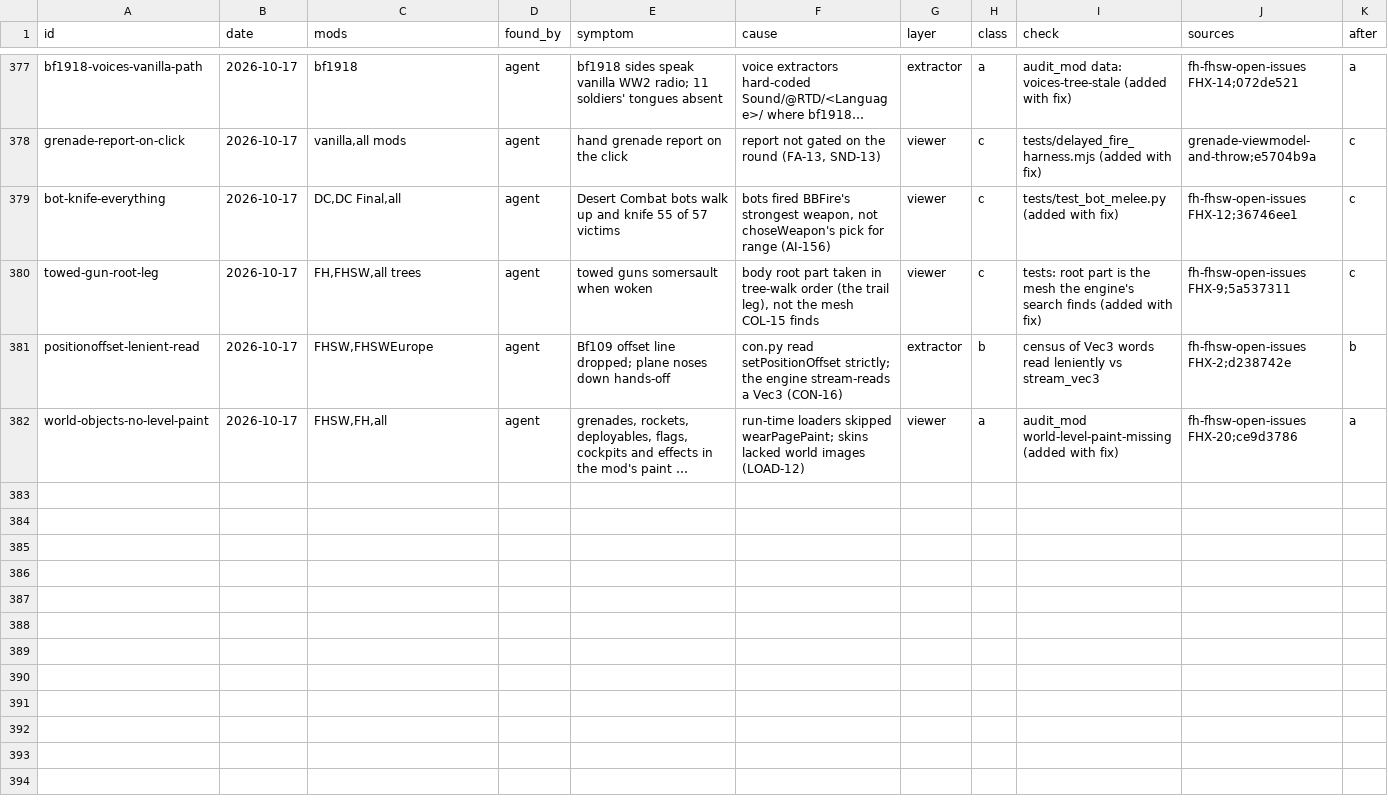
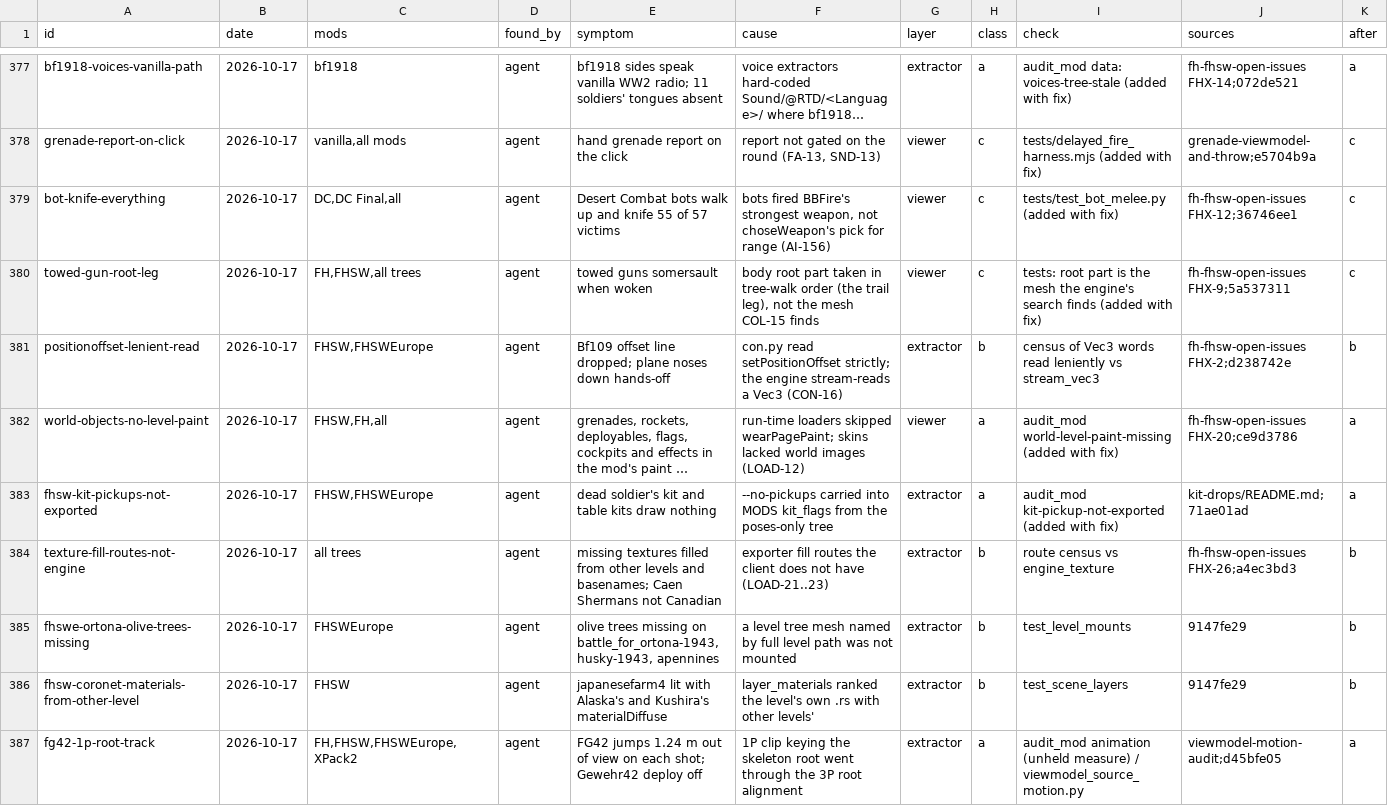
Before and after one commit to sila-skandia/bfstats, a TSV file: features/static-validation-coverage/corpus.tsv, drawn as a sheet; only a part is shown, gaps mark what is left out; long unchanged cells end in …; rows hold the shown columns only; the diff names each change by its address in the sheet, - before the commit and + after, or states it on an @@ line.

Commit message:
docs: the 2026-10-17 afternoon in the tracker, the ledger and the corpus
FHV-1 to FHV-6 settled in the page; FHX-1, FHX-10, FHX-11 and FHX-24 updated;
FHX-25 (FHSW dropped kits) and FHX-26 (texture routes) opened and fixed in
code. Ledger LOAD-21..27, RFA-2 and RFA-1's mount loop, SPAWN-29..32, LOD-7
and LOD-6's re-read, EM-4, RECON-9, TANK-14, GUN-13's lab confirmation, LM-5's
re-measure; this session's texture-paint row renumbered LOAD-20 (it collided
with another LOAD-12). Five corpus rows.

```diff
--- a/features/static-validation-coverage/corpus.tsv
+++ b/features/static-validation-coverage/corpus.tsv
+row 383: fhsw-kit-pickups-not-exported | 2026-10-17 | FHSW,FHSWEurope | agent | dead soldier's kit and table kits draw nothing | --no-pickups carried into MODS kit_flags from the poses-only tree | extractor | a | audit_mod kit-pickup-not-exported (added with fix) | kit-drops/README.md;71ae01ad | a
+row 384: texture-fill-routes-not-engine | 2026-10-17 | all trees | agent | missing textures filled from other levels and basenames; Caen Shermans not Canadian | exporter fill routes the client does not have (LOAD-21..23) | extractor | b | route census vs engine_texture | fh-fhsw-open-issues FHX-26;a4ec3bd3 | b
+row 385: fhswe-ortona-olive-trees-missing | 2026-10-17 | FHSWEurope | agent | olive trees missing on battle_for_ortona-1943, husky-1943, apennines | a level tree mesh named by full level path was not mounted | extractor | b | test_level_mounts | 9147fe29 | b
+row 386: fhsw-coronet-materials-from-other-level | 2026-10-17 | FHSW | agent | japanesefarm4 lit with Alaska's and Kushira's materialDiffuse | layer_materials ranked the level's own .rs with other levels' | extractor | b | test_scene_layers | 9147fe29 | b
+row 387: fg42-1p-root-track | 2026-10-17 | FH,FHSW,FHSWEurope,XPack2 | agent | FG42 jumps 1.24 m out of view on each shot; Gewehr42 deploy off | 1P clip keying the skeleton root went through the 3P root alignment | extractor | a | audit_mod animation (unheld measure) / viewmodel_source_motion.py | viewmodel-motion-audit;d45bfe05 | a
```
Also changed, not shown: 5 other files.
